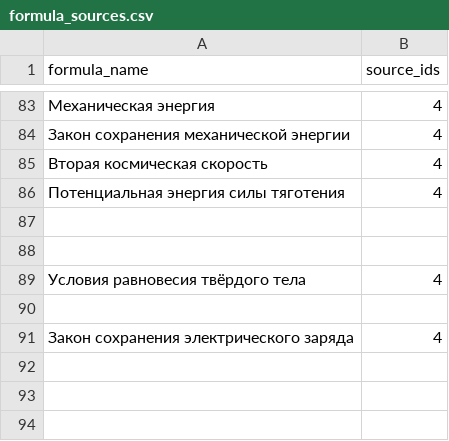
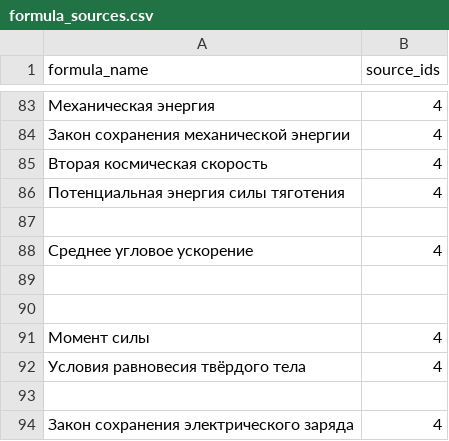
Before and after one commit to aleksandr-praded/physics-reference, a CSV file: data/formula_sources.csv, drawn as a sheet; only a part is shown, gaps mark what is left out.

```diff
--- a/data/formula_sources.csv
+++ b/data/formula_sources.csv
@@ -87,3 +87,6 @@
 
+"Среднее угловое ускорение","4"
 
+
+"Момент силы","4"
 "Условия равновесия твёрдого тела","4"
```
Also changed, not shown: data/concept_sources.csv, data/sources.csv, 7 other files.
